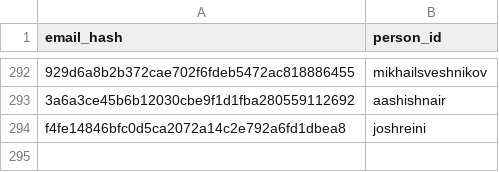
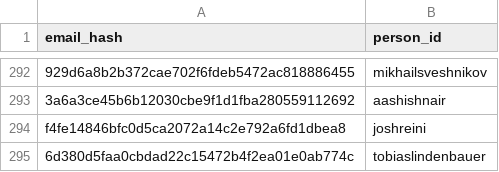
Before and after one commit to DataTalksClub/datatalksclub.github.io, a CSV file: scripts/data/hashes.csv, drawn as a sheet; only a part is shown, gaps mark what is left out; the diff names each change by its address in the sheet, - before the commit and + after, or states it on an @@ line.

```diff
--- a/scripts/data/hashes.csv
+++ b/scripts/data/hashes.csv
+row 295: 6d380d5faa0cbdad22c15472b4f2ea01e0ab774c | tobiaslindenbauer
```
Also changed, not shown: 3 other files.
